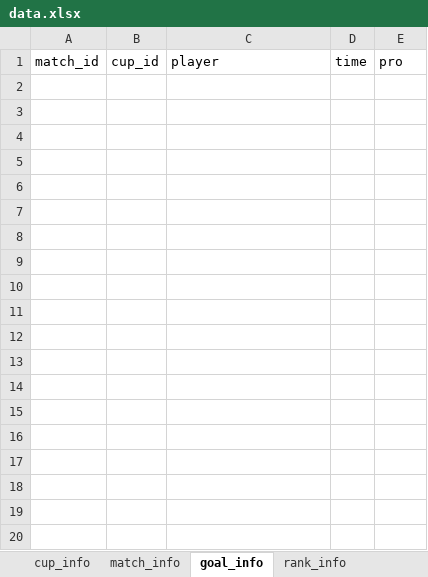
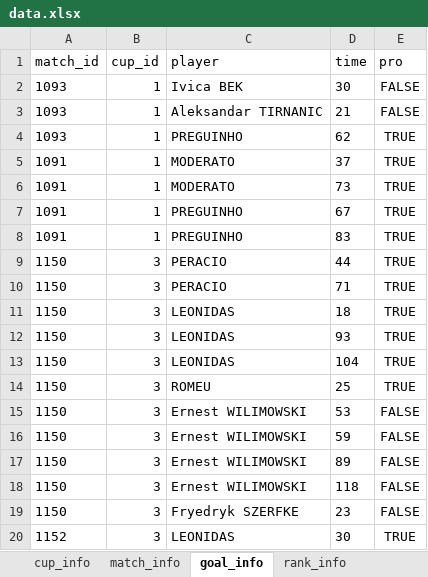
Before and after one commit to cauesmelo/world-cup-scraping, an Excel workbook: data.xlsx, sheet goal_info, drawn as a sheet; only a part is shown; values as stored, in another font and other column widths than the file's, no borders; the diff covers the shown part only; the diff names each change by its address in the sheet, - before the commit and + after, or states it on an @@ line.

```diff
--- a/data.xlsx (sheet goal_info)
+++ b/data.xlsx (sheet goal_info)
+row 2: 1093 | 1 | Ivica BEK | 30 | FALSE
+row 3: 1093 | 1 | Aleksandar TIRNANIC | 21 | FALSE
+row 4: 1093 | 1 | PREGUINHO | 62 | TRUE
+row 5: 1091 | 1 | MODERATO | 37 | TRUE
+row 6: 1091 | 1 | MODERATO | 73 | TRUE
+row 7: 1091 | 1 | PREGUINHO | 67 | TRUE
+row 8: 1091 | 1 | PREGUINHO | 83 | TRUE
+row 9: 1150 | 3 | PERACIO | 44 | TRUE
+row 10: 1150 | 3 | PERACIO | 71 | TRUE
+row 11: 1150 | 3 | LEONIDAS | 18 | TRUE
+row 12: 1150 | 3 | LEONIDAS | 93 | TRUE
+row 13: 1150 | 3 | LEONIDAS | 104 | TRUE
+row 14: 1150 | 3 | ROMEU | 25 | TRUE
+row 15: 1150 | 3 | Ernest WILIMOWSKI | 53 | FALSE
+row 16: 1150 | 3 | Ernest WILIMOWSKI | 59 | FALSE
+row 17: 1150 | 3 | Ernest WILIMOWSKI | 89 | FALSE
+row 18: 1150 | 3 | Ernest WILIMOWSKI | 118 | FALSE
+row 19: 1150 | 3 | Fryedryk SZERFKE | 23 | FALSE
+row 20: 1152 | 3 | LEONIDAS | 30 | TRUE
```
Also changed, not shown: 304 added rows elsewhere in this sheet, sheet rank_info, sheet match_info, sheet cup_info, 3 other files.
